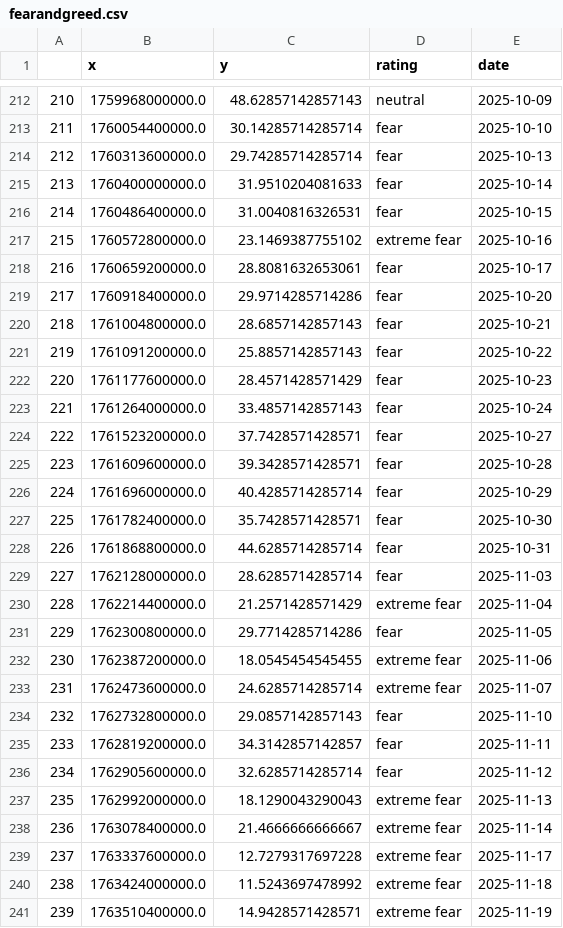
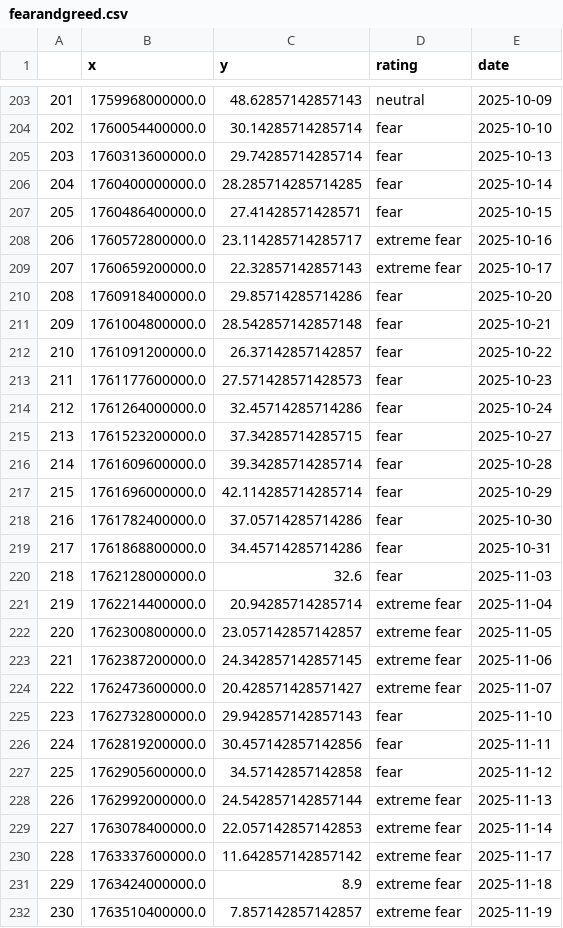
Before and after one commit to fdickma/FFDM, a CSV file: indices/fearandgreed.csv, drawn as a sheet; only a part is shown, gaps mark what is left out; addresses are those after the commit; the diff covers the shown part only; the diff names each change by its address in the sheet, - before the commit and + after, or states it on an @@ line.

```diff
--- a/indices/fearandgreed.csv
+++ b/indices/fearandgreed.csv
@@ column A renumbered between rows 2 and 243 @@
-C206 (y): 31.9510204081633
+C206 (y): 28.285714285714285
-C207 (y): 31.0040816326531
+C207 (y): 27.41428571428571
-C208 (y): 23.1469387755102
+C208 (y): 23.114285714285717
-C209 (y): 28.8081632653061
+C209 (y): 22.32857142857143
-D209 (rating): fear
+D209 (rating): extreme fear
-C210 (y): 29.9714285714286
+C210 (y): 29.85714285714286
-C211 (y): 28.6857142857143
+C211 (y): 28.542857142857148
-C212 (y): 25.8857142857143
+C212 (y): 26.37142857142857
-C213 (y): 28.4571428571429
+C213 (y): 27.571428571428573
-C214 (y): 33.4857142857143
+C214 (y): 32.45714285714286
-C215 (y): 37.7428571428571
+C215 (y): 37.34285714285715
-C216 (y): 39.3428571428571
+C216 (y): 39.34285714285714
-C217 (y): 40.4285714285714
+C217 (y): 42.114285714285714
-C218 (y): 35.7428571428571
+C218 (y): 37.05714285714286
-C219 (y): 44.6285714285714
+C219 (y): 34.45714285714286
-C220 (y): 28.6285714285714
+C220 (y): 32.6
-C221 (y): 21.2571428571429
+C221 (y): 20.94285714285714
-C222 (y): 29.7714285714286
+C222 (y): 23.057142857142857
-D222 (rating): fear
+D222 (rating): extreme fear
-C223 (y): 18.0545454545455
+C223 (y): 24.342857142857145
-C224 (y): 24.6285714285714
+C224 (y): 20.428571428571427
-C225 (y): 29.0857142857143
+C225 (y): 29.942857142857143
-C226 (y): 34.3142857142857
+C226 (y): 30.457142857142856
-C227 (y): 32.6285714285714
+C227 (y): 34.57142857142858
-C228 (y): 18.1290043290043
+C228 (y): 24.542857142857144
-C229 (y): 21.4666666666667
+C229 (y): 22.057142857142853
-C230 (y): 12.7279317697228
+C230 (y): 11.642857142857142
-C231 (y): 11.5243697478992
+C231 (y): 8.9
-C232 (y): 14.9428571428571
+C232 (y): 7.857142857142857
```
Also changed, not shown: 10 added rows, 11 removed rows and 12 edited cells elsewhere in this file, indices/fearandgreed_history.csv, 13 other files.
